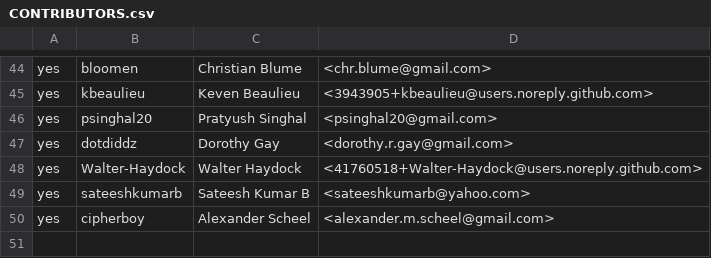
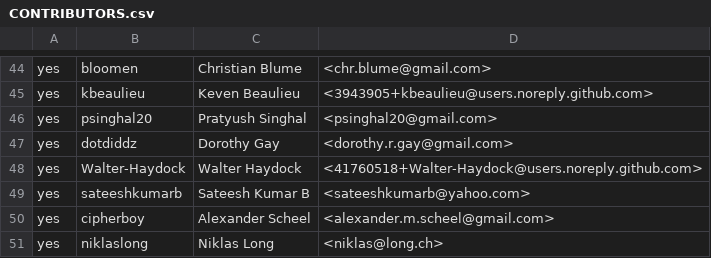
Before and after one commit to wkk/contributors, a CSV file: CONTRIBUTORS.csv, drawn as a sheet; only a part is shown, gaps mark what is left out.

Commit message:
add niklaslong to contributors

```diff
--- a/CONTRIBUTORS.csv
+++ b/CONTRIBUTORS.csv
@@ -50 +50,2 @@ yes,sateeshkumarb,Sateesh Kumar B,<sateeshkumarb@yahoo.com>
 yes,cipherboy,Alexander Scheel,<alexander.m.scheel@gmail.com>
+yes,niklaslong,Niklas Long,<niklas@long.ch>
```
